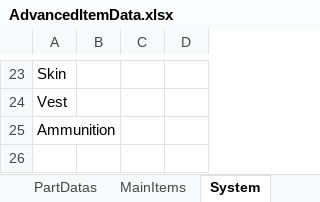
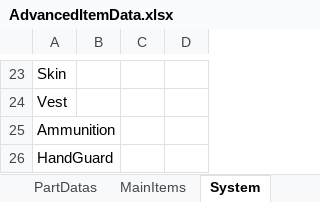
Before and after one commit to NAGYLF/Project-GAME, an Excel workbook: Assets/Resources/Items/AdvancedItemData.xlsx, sheet System, drawn as a sheet; only a part is shown, gaps mark what is left out; values as stored, in another font and other column widths than the file's, no borders; the diff names each change by its address in the sheet, - before the commit and + after, or states it on an @@ line.

```diff
--- a/Assets/Resources/Items/AdvancedItemData.xlsx (sheet System)
+++ b/Assets/Resources/Items/AdvancedItemData.xlsx (sheet System)
+row 26: HandGuard
```
Also changed, not shown: sheet HandGuards, sheet MainItems, 16 other files.
